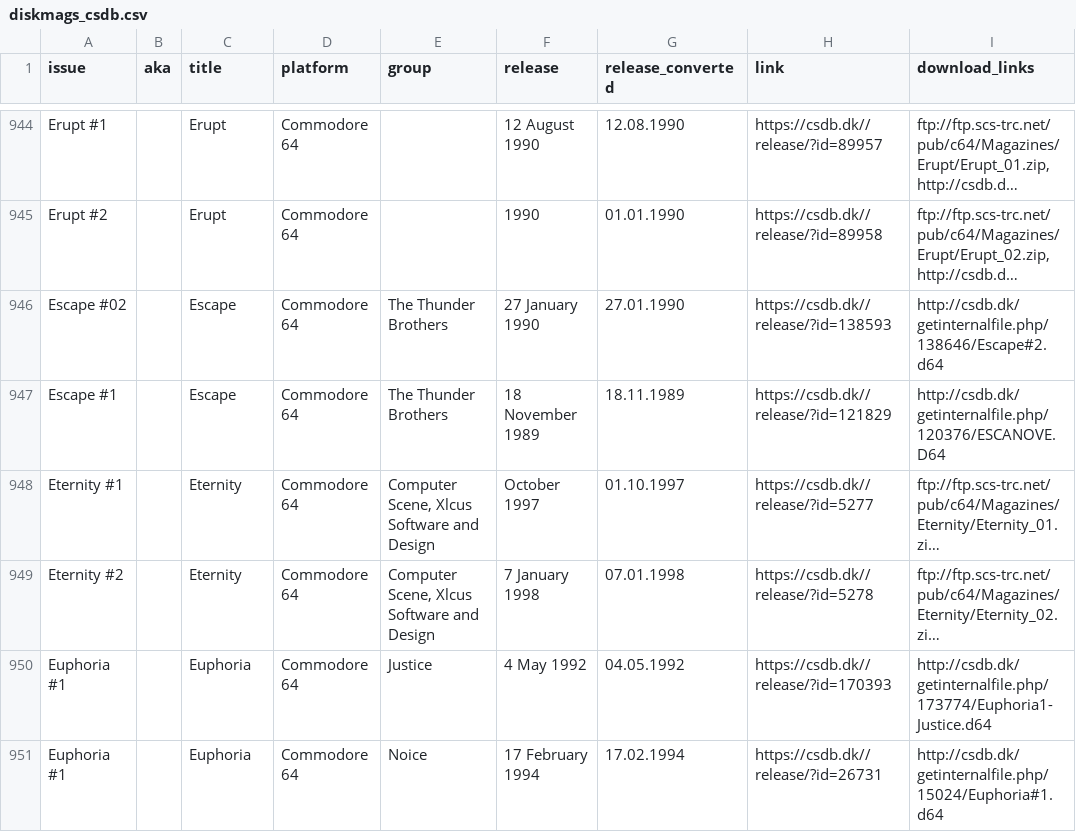
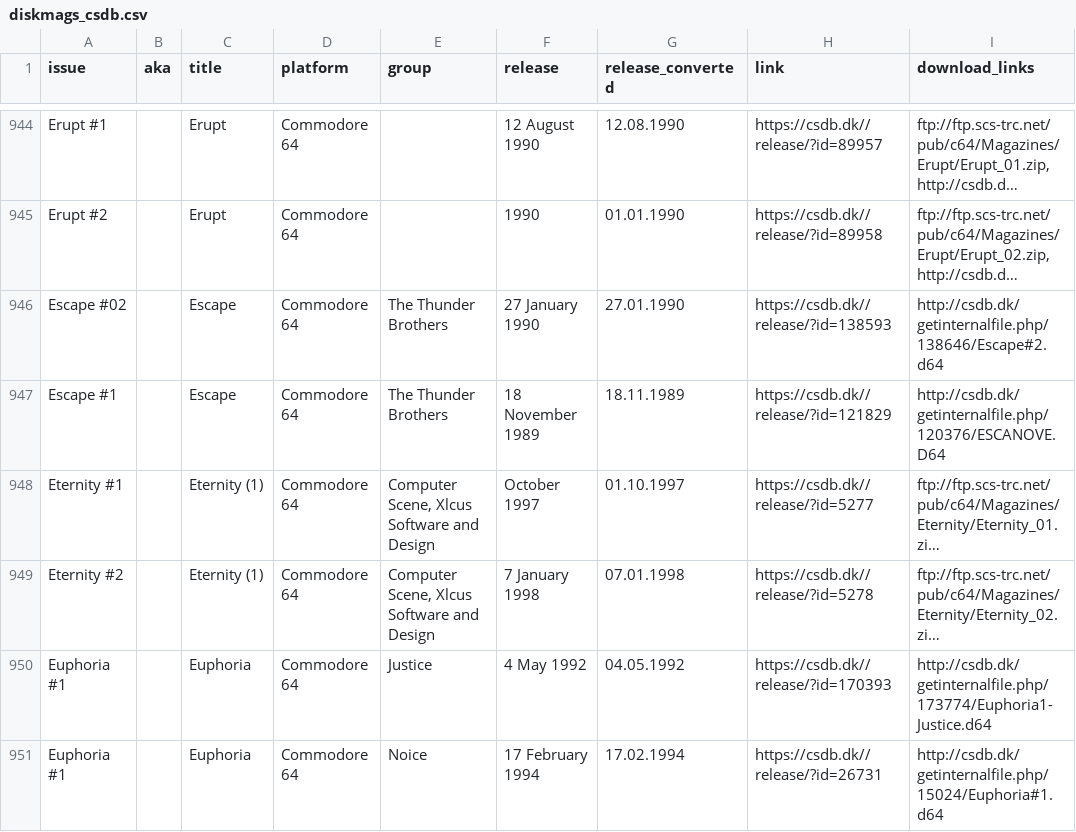
Before and after one commit to tomashshtohryn/east_middle_europe_disk_magazines, a CSV file: data/source_data/diskmags_csdb.csv, drawn as a sheet; only a part is shown, gaps mark what is left out; long unchanged cells end in …; the diff names each change by its address in the sheet, - before the commit and + after, or states it on an @@ line.

```diff
--- a/data/source_data/diskmags_csdb.csv
+++ b/data/source_data/diskmags_csdb.csv
-C948:C949 (title): Eternity
+C948:C949 (title): Eternity (1)
```
Also changed, not shown: data/target_data/east_middle_europe_magazines.csv, data/target_data/east_middle_europe_magazines_issues.csv, 6 other files.
